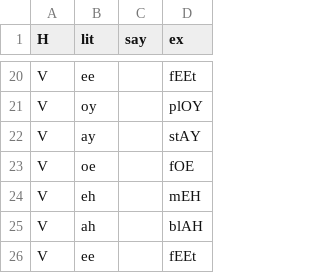
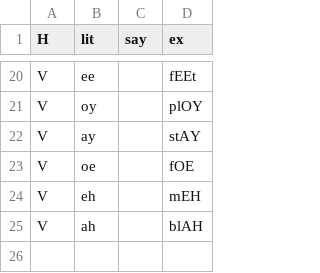
Before and after one commit to info4ling/info4ling.github.io, a CSV file: docs/data/glyph_sound.csv, drawn as a sheet; only a part is shown, gaps mark what is left out; the diff names each change by its address in the sheet, - before the commit and + after, or states it on an @@ line.

```diff
--- a/docs/data/glyph_sound.csv
+++ b/docs/data/glyph_sound.csv
-row 26: V | ee |  | fEEt
```
Also changed, not shown: 1 other file.
